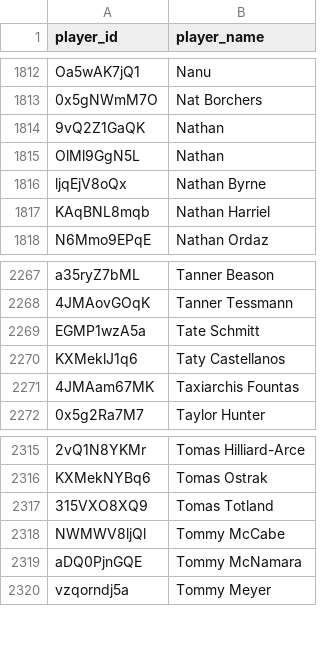
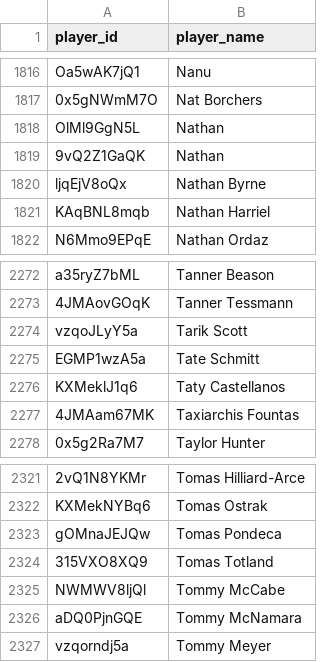
Before and after one commit to akeaswaran/goalsadded-data, a CSV file: data/player_lookup.csv, drawn as a sheet; only a part is shown, gaps mark what is left out; the diff covers the shown part only; the diff names each change by its address in the sheet, - before the commit and + after, or states it on an @@ line.

```diff
--- a/data/player_lookup.csv
+++ b/data/player_lookup.csv
@@ row 1814 moved to row 1819: 9vQ2Z1GaQK @@
+row 2274: vzqoJLyY5a | Tarik Scott
+row 2323: gOMnaJEJQw | Tomas Pondeca
```
Also changed, not shown: 5 added rows elsewhere in this file, data/player-g+-pct.csv, data/team_position_breakdown.csv, 1 other file.
